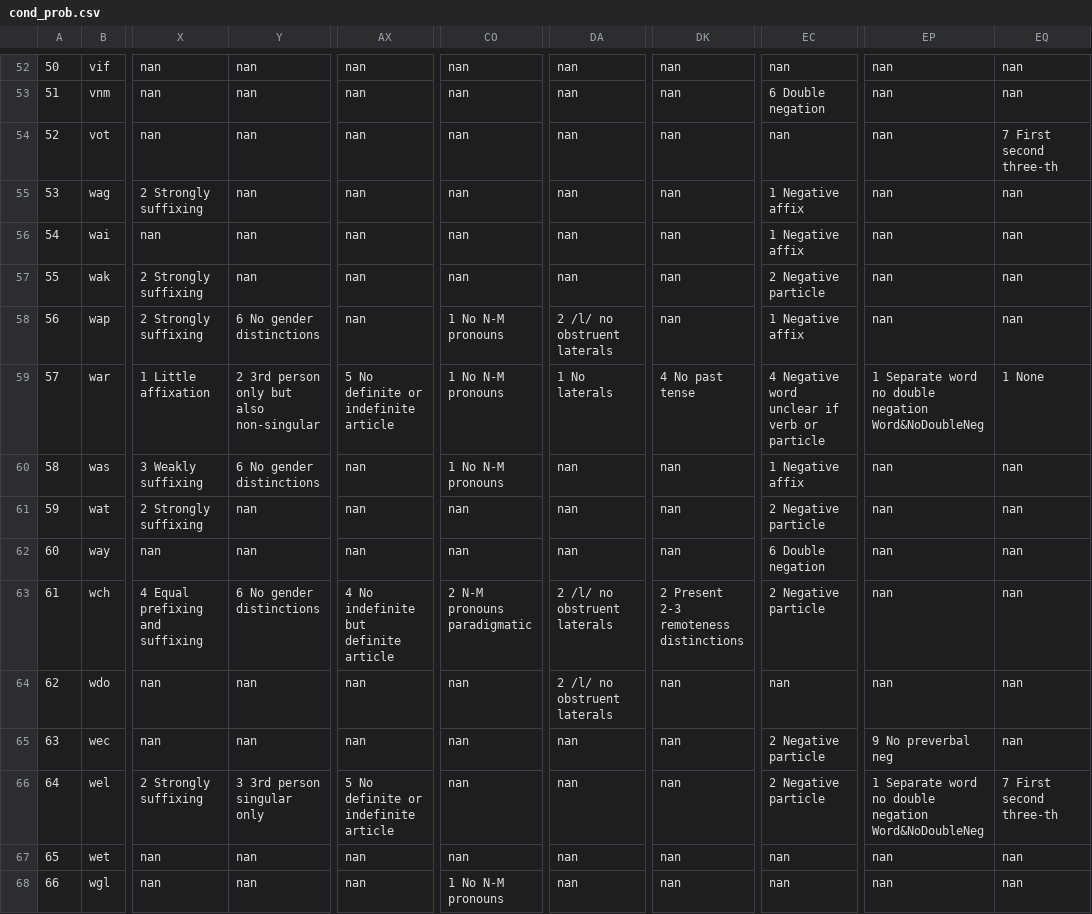
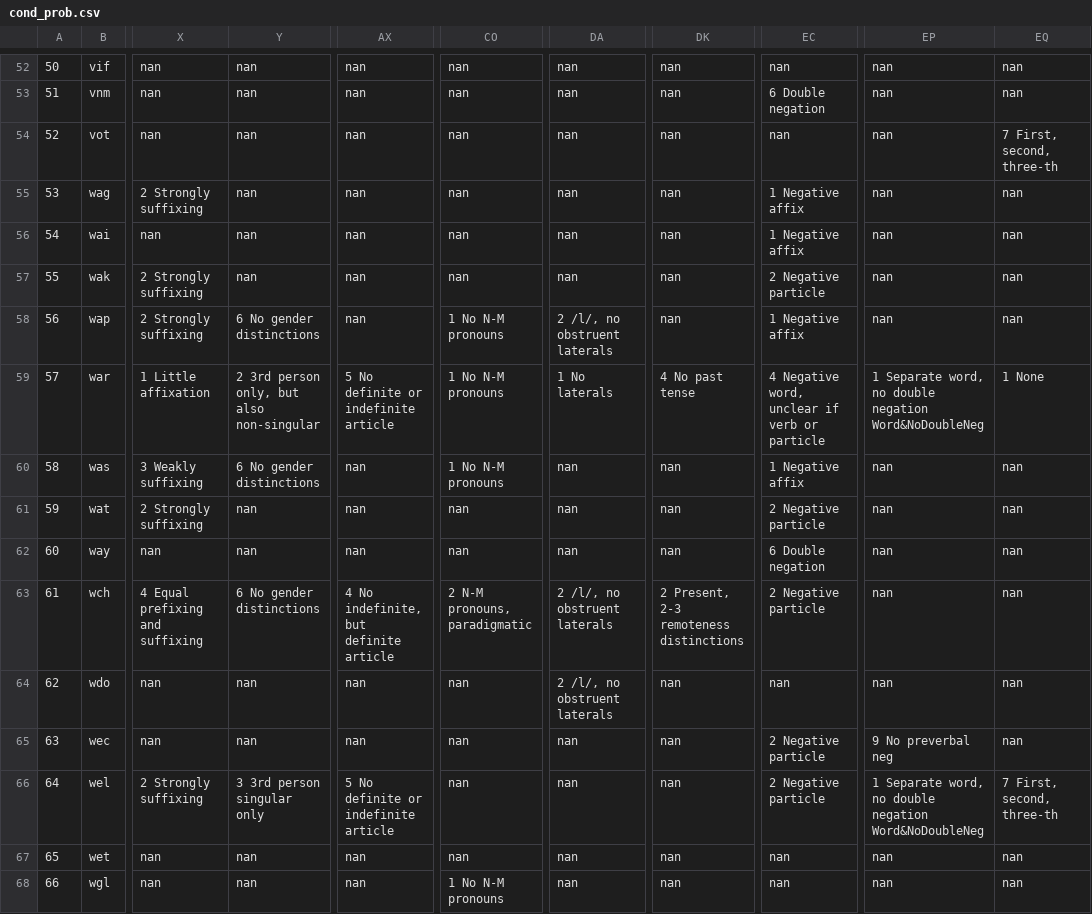
Before and after one commit to ufal/ST2020, a CSV file: outputs/cond_prob.csv, drawn as a sheet; only a part is shown, gaps mark what is left out; the diff covers the shown part only; the diff names each change by its address in the sheet, - before the commit and + after, or states it on an @@ line.

```diff
--- a/outputs/cond_prob.csv
+++ b/outputs/cond_prob.csv
-EQ54: 7 First second three-th
+EQ54: 7 First, second, three-th
-DA58: 2 /l/ no obstruent laterals
+DA58: 2 /l/, no obstruent laterals
-Y59: 2 3rd person only but also non-singular
+Y59: 2 3rd person only, but also non-singular
-EC59: 4 Negative word unclear if verb or particle
+EC59: 4 Negative word, unclear if verb or particle
-EP59: 1 Separate word no double…
+EP59: 1 Separate word, no double…
-AX63: 4 No indefinite but definite article
+AX63: 4 No indefinite, but definite article
-CO63: 2 N-M pronouns paradigmatic
+CO63: 2 N-M pronouns, paradigmatic
-DA63:DA64: 2 /l/ no obstruent laterals
+DA63:DA64: 2 /l/, no obstruent laterals
-DK63: 2 Present 2-3 remoteness distinctions
+DK63: 2 Present, 2-3 remoteness distinctions
-EP66: 1 Separate word no double…
+EP66: 1 Separate word, no double…
-EQ66: 7 First second three-th
+EQ66: 7 First, second, three-th
```
Also changed, not shown: 65 edited cells elsewhere in this file, 1 other file.
